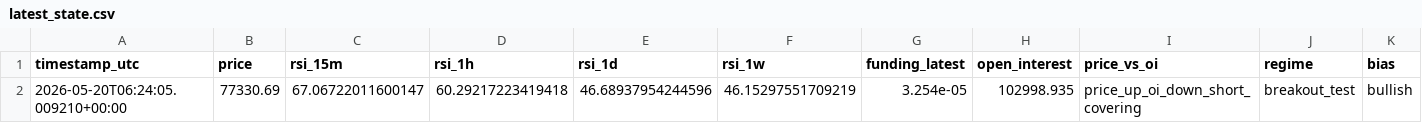
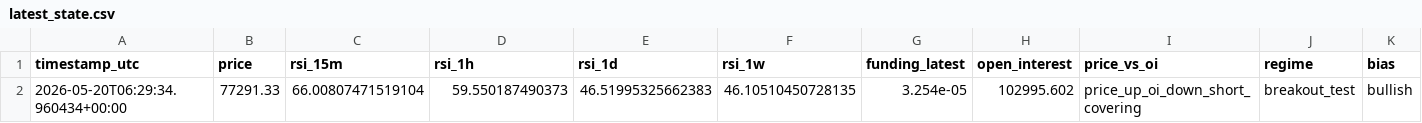
Before and after one commit to saunpri/watcher-public, a CSV file: latest_state.csv, drawn as a sheet; only a part is shown; the diff names each change by its address in the sheet, - before the commit and + after, or states it on an @@ line.

Commit message:
Auto-update watcher files

```diff
--- a/latest_state.csv
+++ b/latest_state.csv
-A2 (timestamp_utc): 2026-05-20T06:24:05.009210+00:00
+A2 (timestamp_utc): 2026-05-20T06:29:34.960434+00:00
-B2 (price): 77330.69
+B2 (price): 77291.33
-C2 (rsi_15m): 67.06722011600147
+C2 (rsi_15m): 66.00807471519104
-D2 (rsi_1h): 60.29217223419418
+D2 (rsi_1h): 59.550187490373
-E2 (rsi_1d): 46.68937954244596
+E2 (rsi_1d): 46.51995325662383
-F2 (rsi_1w): 46.15297551709219
+F2 (rsi_1w): 46.10510450728135
-H2 (open_interest): 102998.935
+H2 (open_interest): 102995.602
```
Also changed, not shown: 5 other files.
